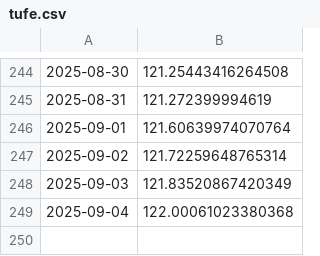
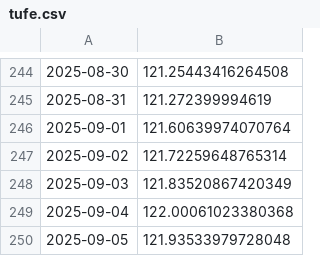
Before and after one commit to kaboya19/WebTufeMobile, a CSV file: assets/tufe.csv, drawn as a sheet; only a part is shown, gaps mark what is left out; the diff names each change by its address in the sheet, - before the commit and + after, or states it on an @@ line.

```diff
--- a/assets/tufe.csv
+++ b/assets/tufe.csv
+row 250: 2025-09-05 | 121.93533979728048
```
Also changed, not shown: assets/gruplar.csv, assets/harcama_grupları.csv, 9 other files.
